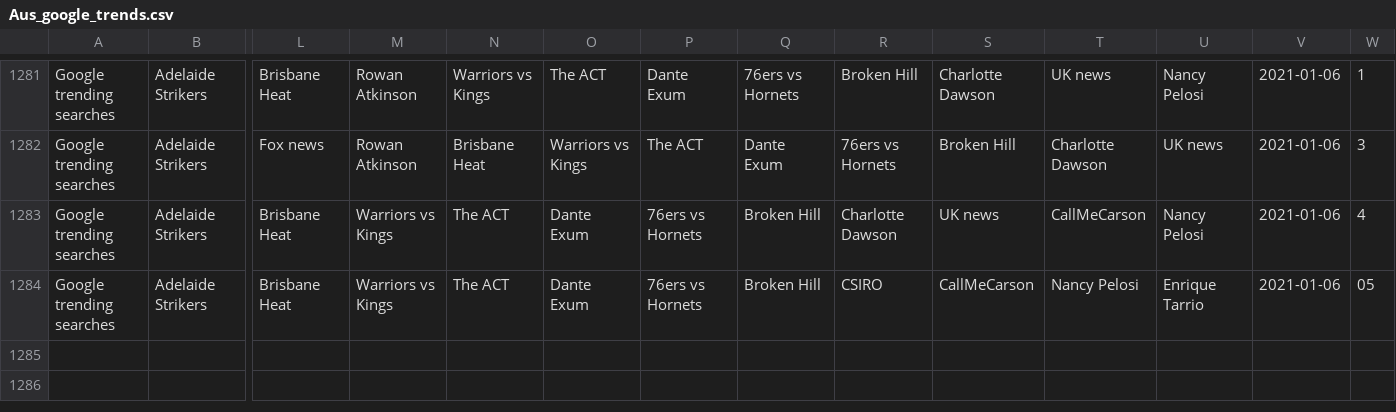
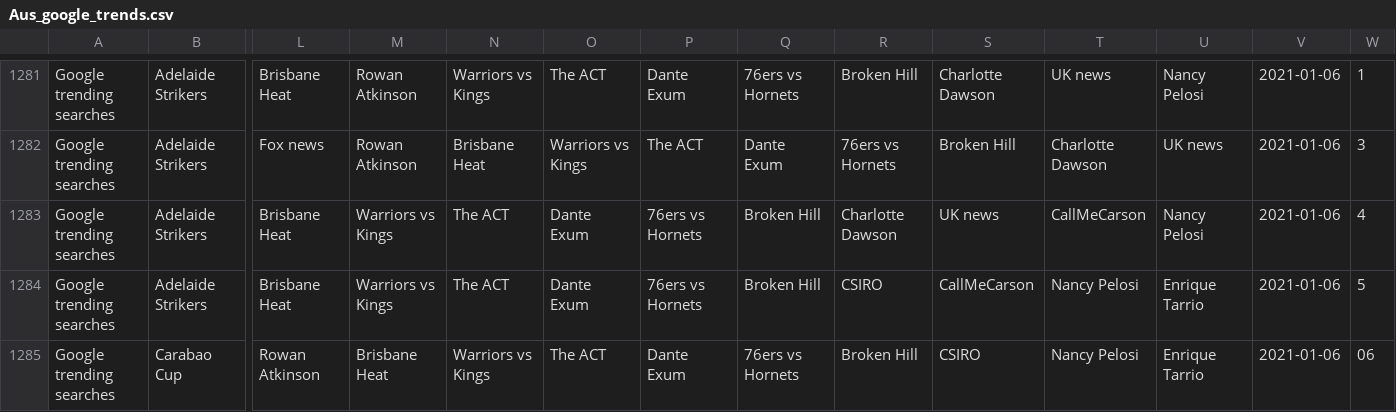
Before and after one commit to joshnicholas/data, a CSV file: Aus_google_trends.csv, drawn as a sheet; only a part is shown, gaps mark what is left out; rows hold the shown columns only; the diff names each change by its address in the sheet, - before the commit and + after, or states it on an @@ line.

Commit message:
Latest data: Tue Jan  5 20:32:33 UTC 2021

```diff
--- a/Aus_google_trends.csv
+++ b/Aus_google_trends.csv
-W1284: 05
+W1284: 5
+row 1285: Google trending searches | Carabao Cup | Rowan Atkinson | Brisbane Heat | Warriors vs Kings | The ACT | Dante Exum | 76ers vs Hornets | Broken Hill | CSIRO | Nancy Pelosi | Enrique Tarrio | 2021-01-06 | 06
```
